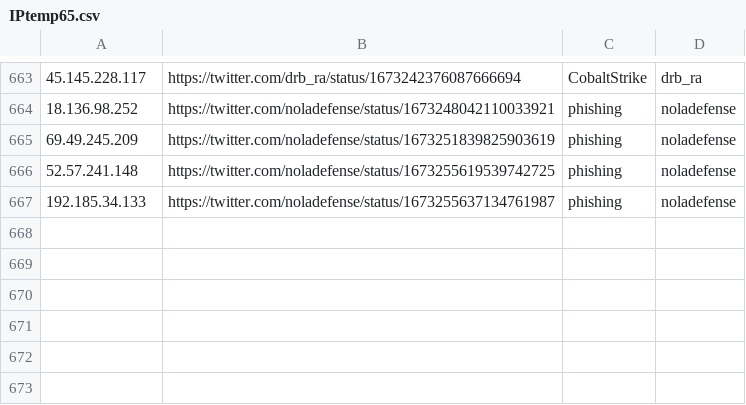
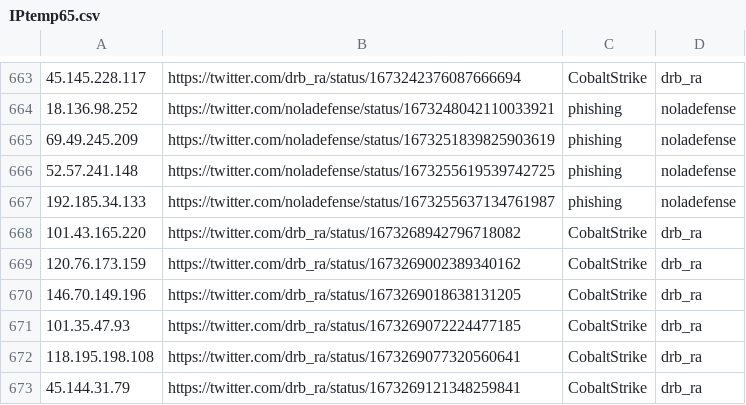
Before and after one commit to Reman2k/ioc, a CSV file: IPtemp65.csv, drawn as a sheet; only a part is shown, gaps mark what is left out.

```diff
--- a/IPtemp65.csv
+++ b/IPtemp65.csv
@@ -667 +667,7 @@
 "192.185.34.133","https://twitter.com/noladefense/status/1673255637134761987","phishing","noladefense"
+"101.43.165.220","https://twitter.com/drb_ra/status/1673268942796718082","CobaltStrike","drb_ra"
+"120.76.173.159","https://twitter.com/drb_ra/status/1673269002389340162","CobaltStrike","drb_ra"
+"146.70.149.196","https://twitter.com/drb_ra/status/1673269018638131205","CobaltStrike","drb_ra"
+"101.35.47.93","https://twitter.com/drb_ra/status/1673269072224477185","CobaltStrike","drb_ra"
+"118.195.198.108","https://twitter.com/drb_ra/status/1673269077320560641","CobaltStrike","drb_ra"
+"45.144.31.79","https://twitter.com/drb_ra/status/1673269121348259841","CobaltStrike","drb_ra"
```
Also changed, not shown: IPtemp66.csv.
